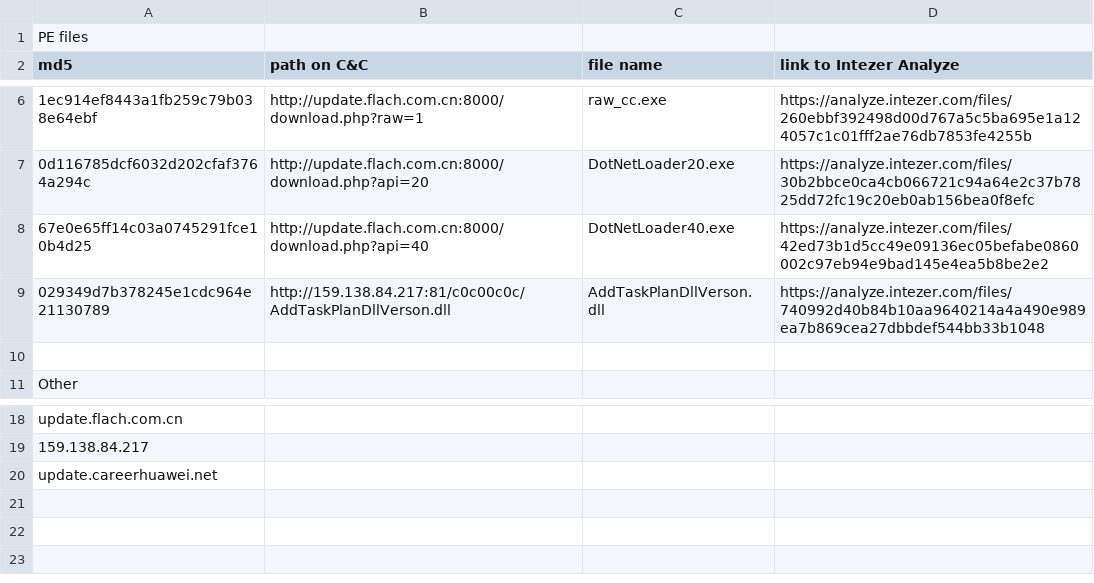
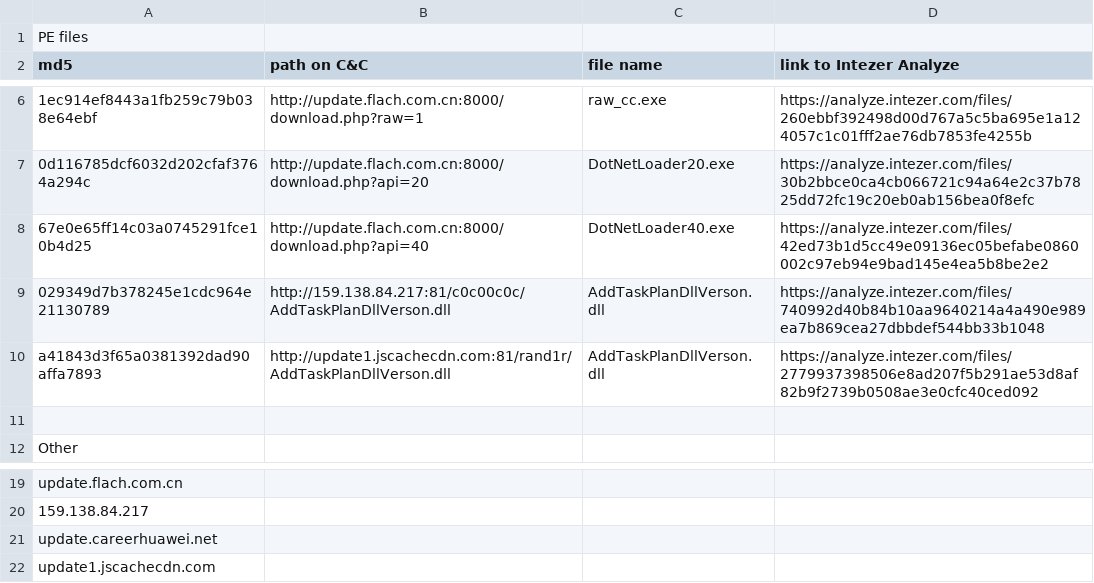
Before and after one commit to intezer/community-intellignce, a CSV file: RedDelta_IOCs.csv, drawn as a sheet; only a part is shown, gaps mark what is left out; the diff names each change by its address in the sheet, - before the commit and + after, or states it on an @@ line.

Commit message:
Update RedDelta_IOCs.csv

```diff
--- a/RedDelta_IOCs.csv
+++ b/RedDelta_IOCs.csv
+row 10: a41843d3f65a0381392dad90affa7893 | http://update1.jscachecdn.com:81/rand1r/AddTaskPlanDllVerson.dll | AddTaskPlanDllVerson.dll | https://analyze.intezer.com/files/2779937398506e8ad207f5b291ae53d8af82b9f2739b0508ae3e0cfc40ced092
+row 22: update1.jscachecdn.com
```
